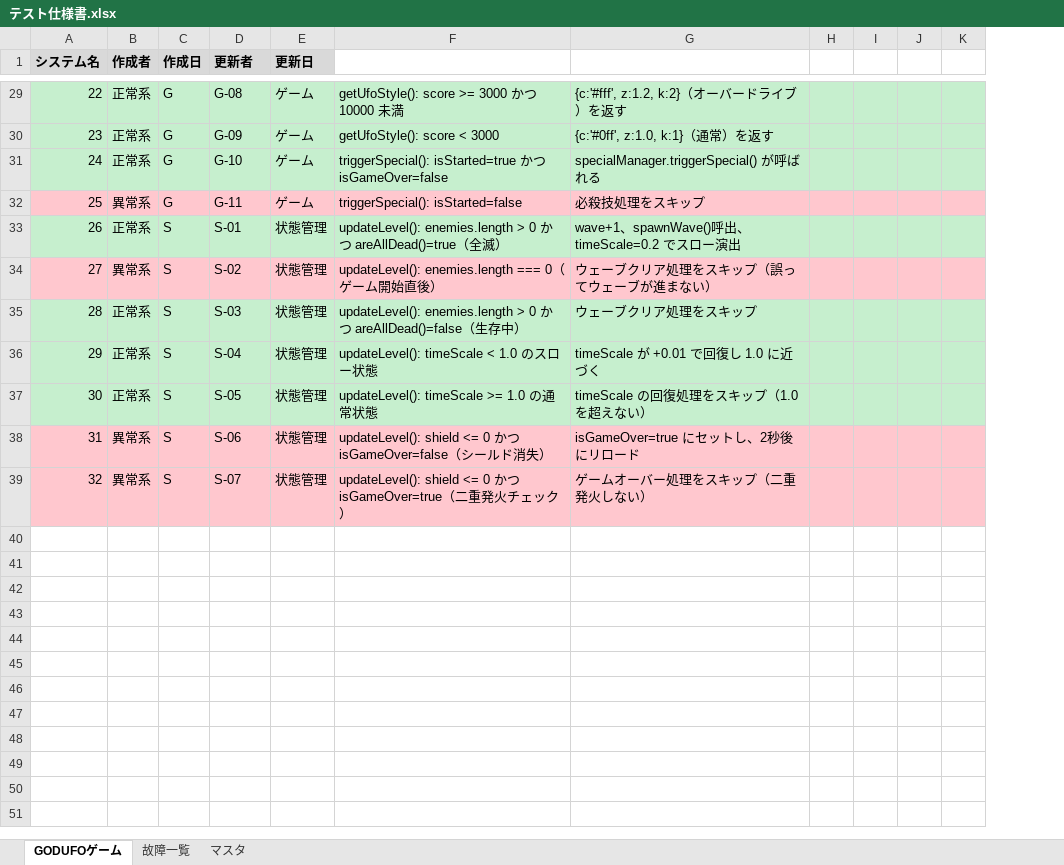
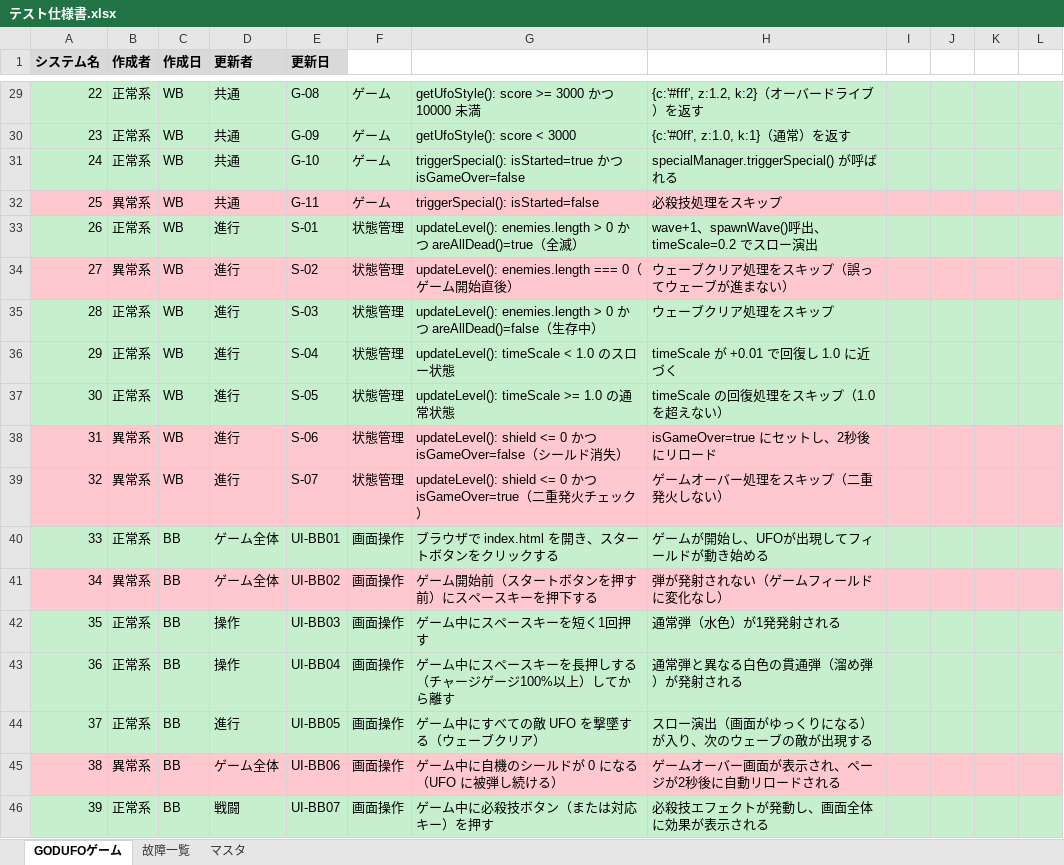
Before and after one commit to takumi262822/godufo-game, an Excel workbook: docs/テスト仕様書/テスト仕様書.xlsx, sheet GODUFOゲーム, drawn as a sheet; only a part is shown, gaps mark what is left out; values as stored, in another font and other column widths than the file's, no borders; addresses are those after the commit; the diff covers the shown part only; the diff names each change by its address in the sheet, - before the commit and + after, or states it on an @@ line.

```diff
--- a/docs/テスト仕様書/テスト仕様書.xlsx (sheet GODUFOゲーム)
+++ b/docs/テスト仕様書/テスト仕様書.xlsx (sheet GODUFOゲーム)
+column D (更新者), rows 29-39: 共通 | 共通 | 共通 | 共通 | 進行 | 進行 | 進行 | 進行 | 進行 | 進行 | 進行
-E1: 更新者
+E1: 更新日
-F1: 更新日
+F1: (empty)
-F1 fill: #D9D9D9
+F1 fill: none
-C29:C32 (作成日): G
+C29:C32 (作成日): WB
-C33:C39 (作成日): S
+C33:C39 (作成日): WB
+row 40: 33 | 正常系 | BB | ゲーム全体 | UI-BB01 | 画面操作 | ブラウザで index.html を開き、スタートボタンをクリックする | ゲームが開始し、UFOが出現してフィールドが動き始める
+row 41: 34 | 異常系 | BB | ゲーム全体 | UI-BB02 | 画面操作 | ゲーム開始前（スタートボタンを押す前）にスペースキーを押下する | 弾が発射されない（ゲームフィールドに変化なし）
+row 42: 35 | 正常系 | BB | 操作 | UI-BB03 | 画面操作 | ゲーム中にスペースキーを短く1回押す | 通常弾（水色）が1発発射される
+row 43: 36 | 正常系 | BB | 操作 | UI-BB04 | 画面操作 | ゲーム中にスペースキーを長押しする（チャージゲージ100%以上）してから離す | 通常弾と異なる白色の貫通弾（溜め弾）が発射される
+row 44: 37 | 正常系 | BB | 進行 | UI-BB05 | 画面操作 | ゲーム中にすべての敵 UFO を撃墜する（ウェーブクリア） | スロー演出（画面がゆっくりになる）が入り、次のウェーブの敵が出現する
+row 45: 38 | 異常系 | BB | ゲーム全体 | UI-BB06 | 画面操作 | ゲーム中に自機のシールドが 0 になる（UFO に被弾し続ける） | ゲームオーバー画面が表示され、ページが2秒後に自動リロードされる
+row 46: 39 | 正常系 | BB | 戦闘 | UI-BB07 | 画面操作 | ゲーム中に必殺技ボタン（または対応キー）を押す | 必殺技エフェクトが発動し、画面全体に効果が表示される
```
Also changed, not shown: 24 edited cells elsewhere in this sheet, sheet 故障一覧, sheet マスタ.
